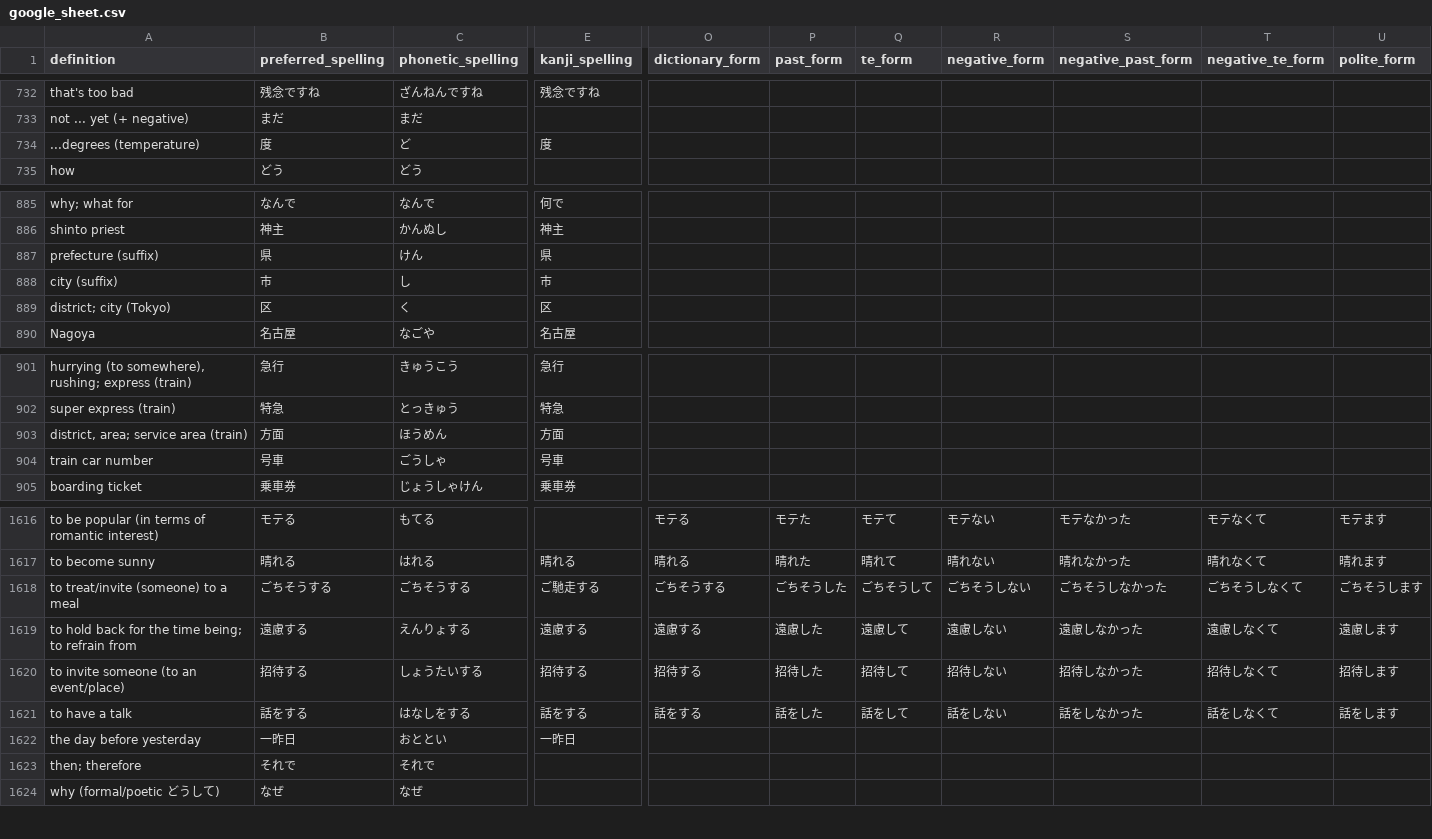
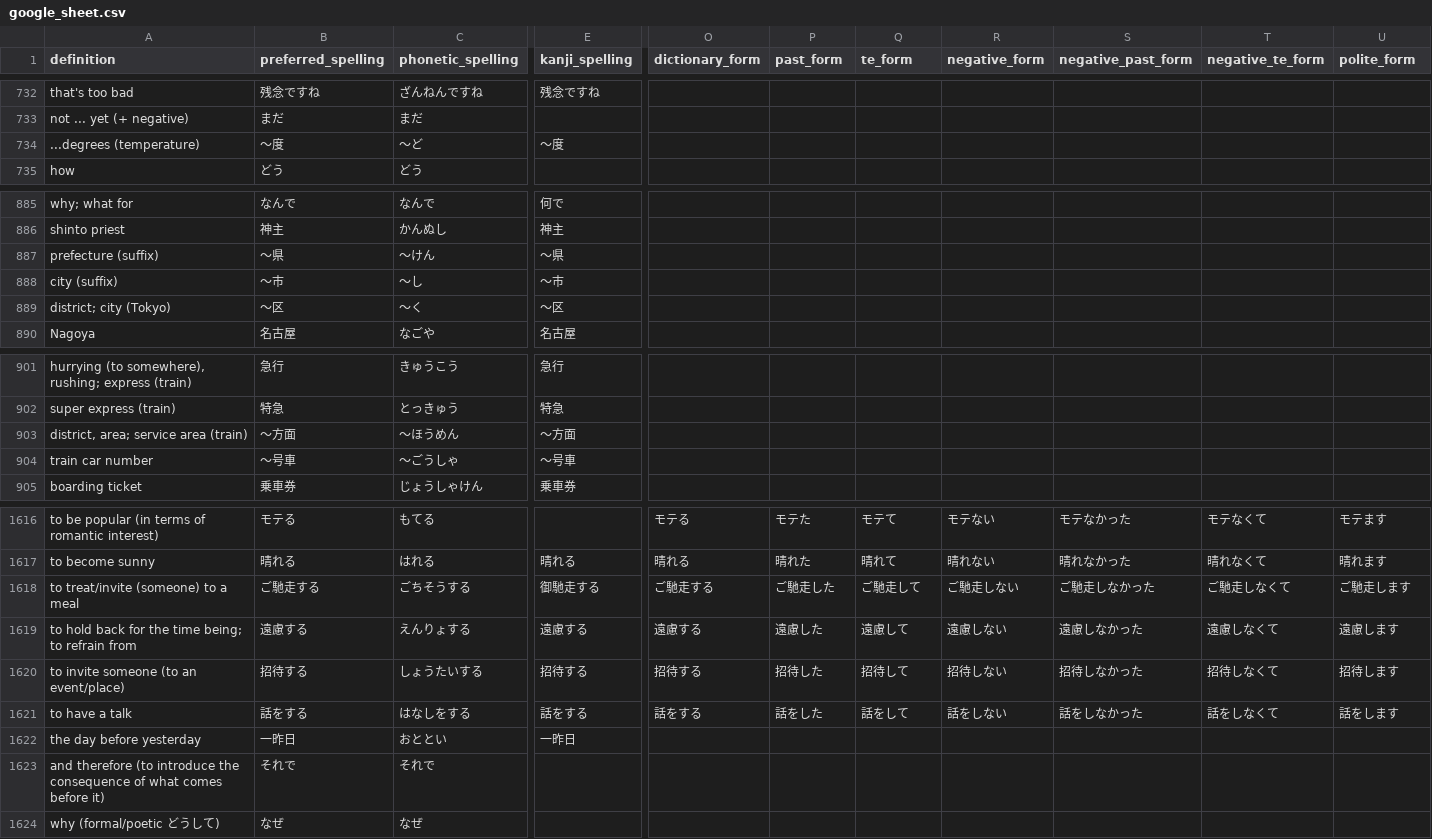
Before and after one commit to paploo/goi, a CSV file: files/vocabulary/google_sheet.csv, drawn as a sheet; only a part is shown, gaps mark what is left out; the diff covers the shown part only; the diff names each change by its address in the sheet, - before the commit and + after, or states it on an @@ line.

```diff
--- a/files/vocabulary/google_sheet.csv
+++ b/files/vocabulary/google_sheet.csv
-B734 (preferred_spelling): 度
+B734 (preferred_spelling): 〜度
-C734 (phonetic_spelling): ど
+C734 (phonetic_spelling): 〜ど
-E734 (kanji_spelling): 度
+E734 (kanji_spelling): 〜度
-B887 (preferred_spelling): 県
+B887 (preferred_spelling): 〜県
-C887 (phonetic_spelling): けん
+C887 (phonetic_spelling): 〜けん
-E887 (kanji_spelling): 県
+E887 (kanji_spelling): 〜県
-B888 (preferred_spelling): 市
+B888 (preferred_spelling): 〜市
-C888 (phonetic_spelling): し
+C888 (phonetic_spelling): 〜し
-E888 (kanji_spelling): 市
+E888 (kanji_spelling): 〜市
-B889 (preferred_spelling): 区
+B889 (preferred_spelling): 〜区
-C889 (phonetic_spelling): く
+C889 (phonetic_spelling): 〜く
-E889 (kanji_spelling): 区
+E889 (kanji_spelling): 〜区
-B903 (preferred_spelling): 方面
+B903 (preferred_spelling): 〜方面
-C903 (phonetic_spelling): ほうめん
+C903 (phonetic_spelling): 〜ほうめん
-E903 (kanji_spelling): 方面
+E903 (kanji_spelling): 〜方面
-B904 (preferred_spelling): 号車
+B904 (preferred_spelling): 〜号車
-C904 (phonetic_spelling): ごうしゃ
+C904 (phonetic_spelling): 〜ごうしゃ
-E904 (kanji_spelling): 号車
+E904 (kanji_spelling): 〜号車
-B1618 (preferred_spelling): ごちそうする
+B1618 (preferred_spelling): ご馳走する
-E1618 (kanji_spelling): ご馳走する
+E1618 (kanji_spelling): 御馳走する
-O1618 (dictionary_form): ごちそうする
+O1618 (dictionary_form): ご馳走する
-P1618 (past_form): ごちそうした
+P1618 (past_form): ご馳走した
-Q1618 (te_form): ごちそうして
+Q1618 (te_form): ご馳走して
-R1618 (negative_form): ごちそうしない
+R1618 (negative_form): ご馳走しない
-S1618 (negative_past_form): ごちそうしなかった
+S1618 (negative_past_form): ご馳走しなかった
-T1618 (negative_te_form): ごちそうしなくて
+T1618 (negative_te_form): ご馳走しなくて
-U1618 (polite_form): ごちそうします
+U1618 (polite_form): ご馳走します
-A1623 (definition): then; therefore
+A1623 (definition): and therefore (to introduce the consequence of what comes before it)
```
Also changed, not shown: 15 edited cells elsewhere in this file, files/vocabulary/anki.csv, files/日本語 Vocab - Vocab.csv, 1 other file.
